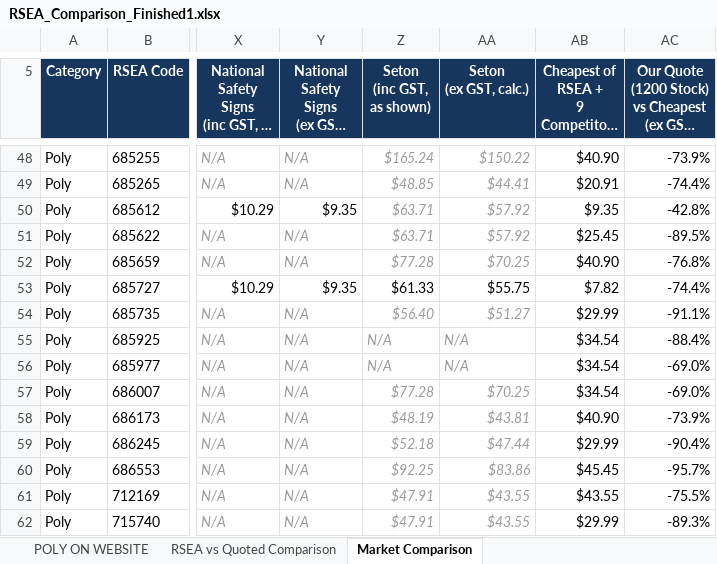
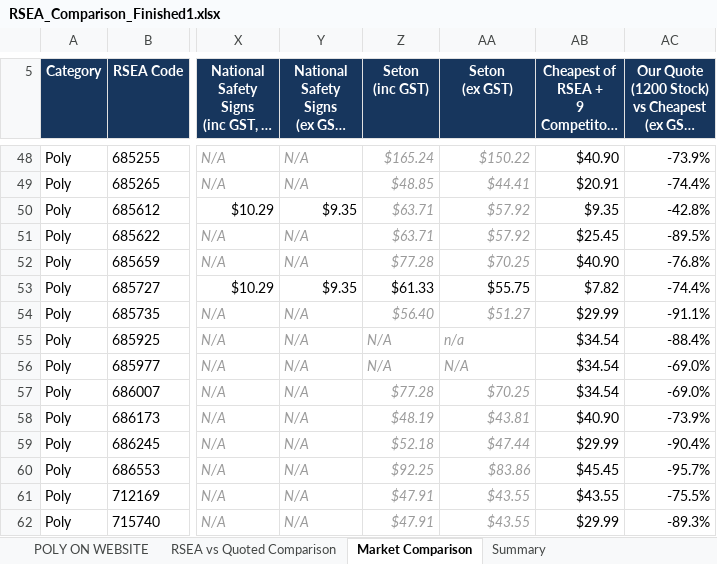
Before and after one commit to jonathansumwork-sketch/calc, an Excel workbook: output/RSEA_Comparison_Finished1.xlsx, sheet Market Comparison, drawn as a sheet; only a part is shown, gaps mark what is left out; long unchanged cells end in …; values as stored, in another font and other column widths than the file's, no borders; ↵ is a line break in a cell; the diff names each change by its address in the sheet, - before the commit and + after, or states it on an @@ line.

```diff
--- a/output/RSEA_Comparison_Finished1.xlsx (sheet Market Comparison)
+++ b/output/RSEA_Comparison_Finished1.xlsx (sheet Market Comparison)
+sheet tab: Summary
-Z5: Seton ↵ (inc GST, as shown)
+Z5: Seton ↵ (inc GST)
-AA5: Seton ↵ (ex GST, calc.)
+AA5: Seton ↵ (ex GST)
-AA55 (Seton (ex GST)): N/A
+AA55 (Seton (ex GST)): n/a
```
